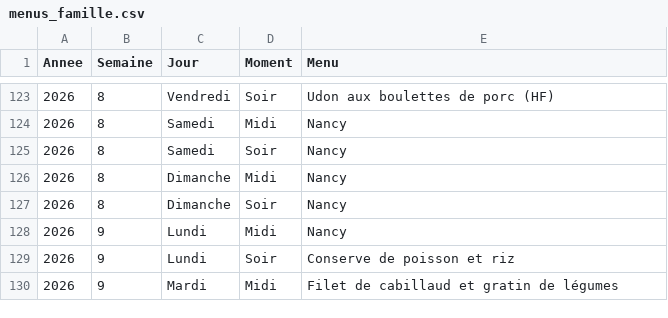
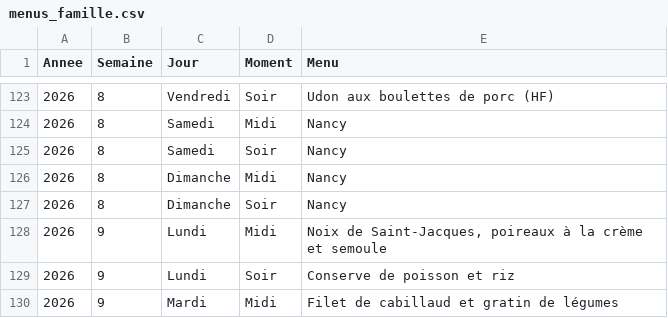
Before and after one commit to stephane0254-png/menus, a CSV file: menus_famille.csv, drawn as a sheet; only a part is shown, gaps mark what is left out.

Commit message:
Mise à jour des menus

```diff
--- a/menus_famille.csv
+++ b/menus_famille.csv
@@ -127,3 +127,3 @@ Annee,Semaine,Jour,Moment,Menu
 2026,8,Dimanche,Soir,Nancy
-2026,9,Lundi,Midi,Nancy
+2026,9,Lundi,Midi,"Noix de Saint-Jacques, poireaux à la crème et semoule"
 2026,9,Lundi,Soir,Conserve de poisson et riz
```
